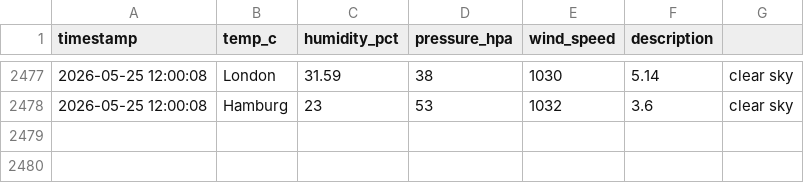
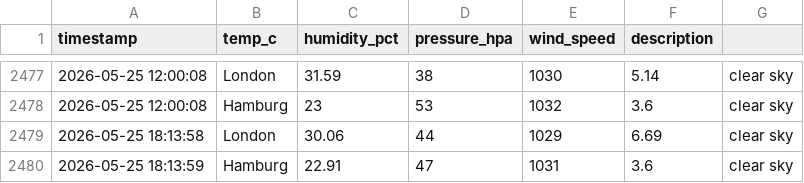
Before and after one commit to vulevu228/Weather-Tracker, a CSV file: overnight_weather.csv, drawn as a sheet; only a part is shown, gaps mark what is left out.

Commit message:
update data

```diff
--- a/overnight_weather.csv
+++ b/overnight_weather.csv
@@ -2478 +2478,3 @@ timestamp,temp_c,humidity_pct,pressure_hpa,wind_speed,description,
 2026-05-25 12:00:08,Hamburg,23,53,1032,3.6,clear sky
+2026-05-25 18:13:58,London,30.06,44,1029,6.69,clear sky
+2026-05-25 18:13:59,Hamburg,22.91,47,1031,3.6,clear sky
```
